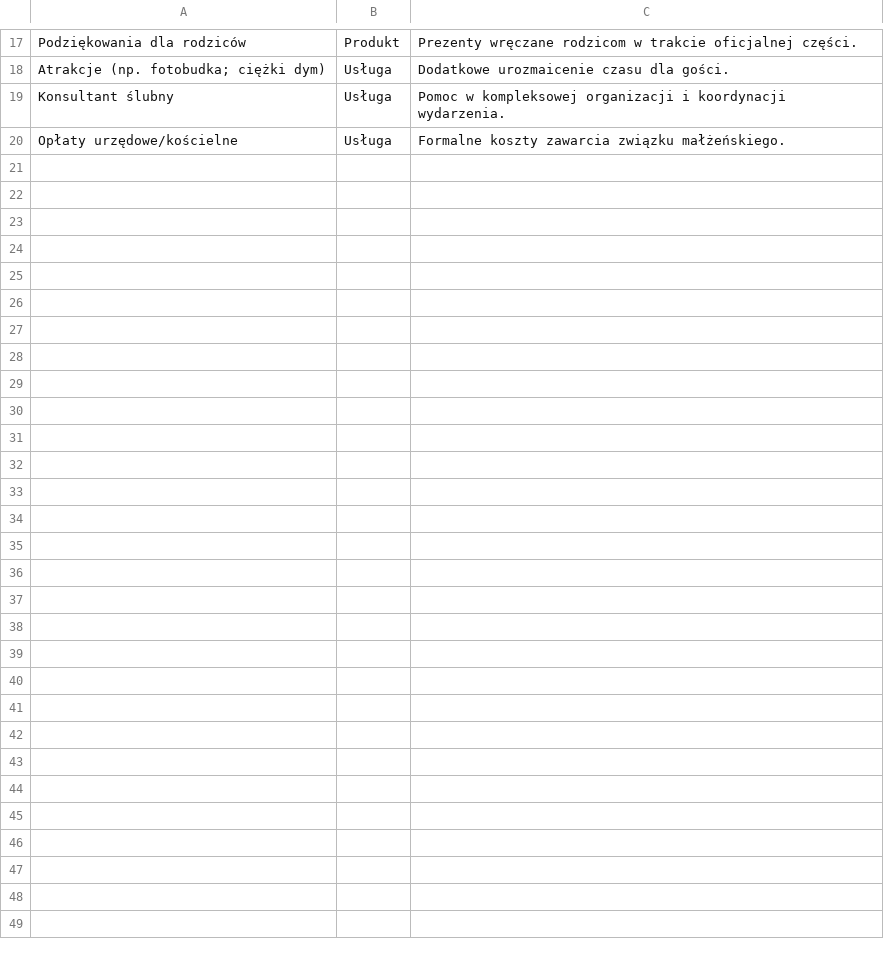
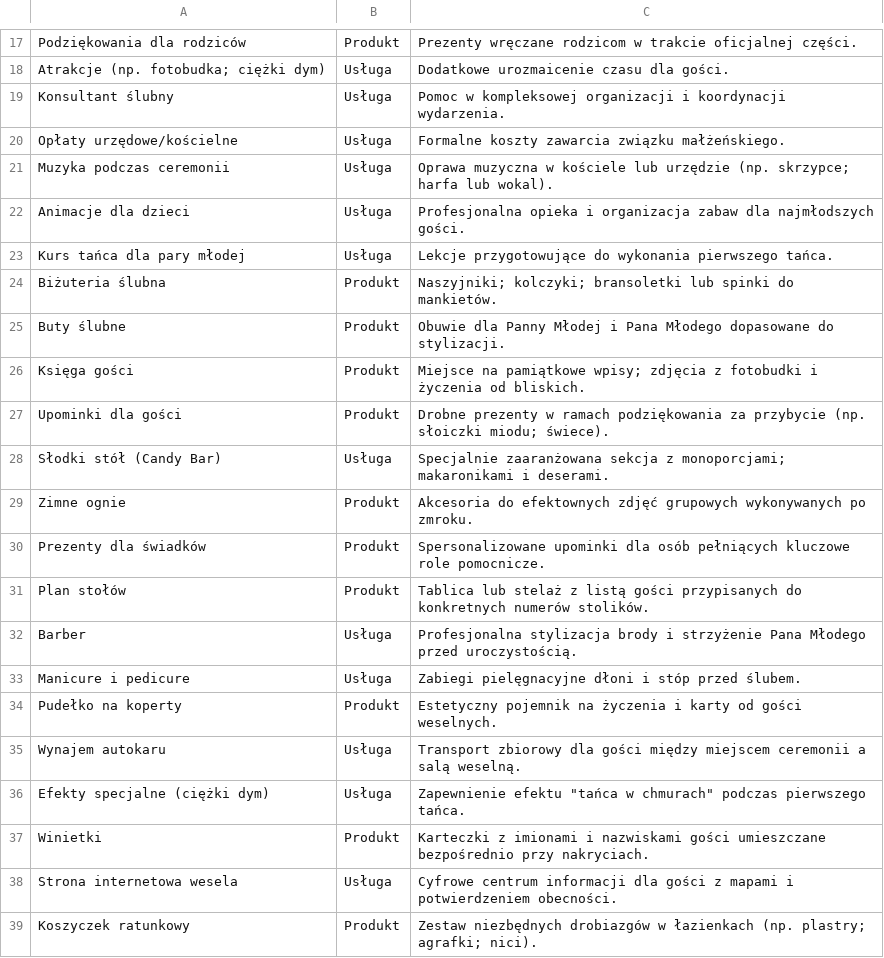
Before and after one commit to jamroxxx/weddingplanner, a CSV file: data/produkty.csv, drawn as a sheet; only a part is shown, gaps mark what is left out.

Commit message:
more

```diff
--- a/data/produkty.csv
+++ b/data/produkty.csv
@@ -20 +20,20 @@ Konsultant ślubny,Usługa,Pomoc w kompleksowej organizacji i koordynacji wydarz
 Opłaty urzędowe/kościelne,Usługa,Formalne koszty zawarcia związku małżeńskiego.
+Muzyka podczas ceremonii,Usługa,Oprawa muzyczna w kościele lub urzędzie (np. skrzypce; harfa lub wokal).
+Animacje dla dzieci,Usługa,Profesjonalna opieka i organizacja zabaw dla najmłodszych gości.
+Kurs tańca dla pary młodej,Usługa,Lekcje przygotowujące do wykonania pierwszego tańca.
+Biżuteria ślubna,Produkt,Naszyjniki; kolczyki; bransoletki lub spinki do mankietów.
+Buty ślubne,Produkt,Obuwie dla Panny Młodej i Pana Młodego dopasowane do stylizacji.
+Księga gości,Produkt,Miejsce na pamiątkowe wpisy; zdjęcia z fotobudki i życzenia od bliskich.
+Upominki dla gości,Produkt,Drobne prezenty w ramach podziękowania za przybycie (np. słoiczki miodu; świece).
+Słodki stół (Candy Bar),Usługa,Specjalnie zaaranżowana sekcja z monoporcjami; makaronikami i deserami.
+Zimne ognie,Produkt,Akcesoria do efektownych zdjęć grupowych wykonywanych po zmroku.
+Prezenty dla świadków,Produkt,Spersonalizowane upominki dla osób pełniących kluczowe role pomocnicze.
+Plan stołów,Produkt,Tablica lub stelaż z listą gości przypisanych do konkretnych numerów stolików.
+Barber,Usługa,Profesjonalna stylizacja brody i strzyżenie Pana Młodego przed uroczystością.
+Manicure i pedicure,Usługa,Zabiegi pielęgnacyjne dłoni i stóp przed ślubem.
+Pudełko na koperty,Produkt,Estetyczny pojemnik na życzenia i karty od gości weselnych.
+Wynajem autokaru,Usługa,Transport zbiorowy dla gości między miejscem ceremonii a salą weselną.
+Efekty specjalne (ciężki dym),Usługa,Zapewnienie efektu "tańca w chmurach" podczas pierwszego tańca.
+Winietki,Produkt,Karteczki z imionami i nazwiskami gości umieszczane bezpośrednio przy nakryciach.
+Strona internetowa wesela,Usługa,Cyfrowe centrum informacji dla gości z mapami i potwierdzeniem obecności.
+Koszyczek ratunkowy,Produkt,Zestaw niezbędnych drobiazgów w łazienkach (np. plastry; agrafki; nici).
```
